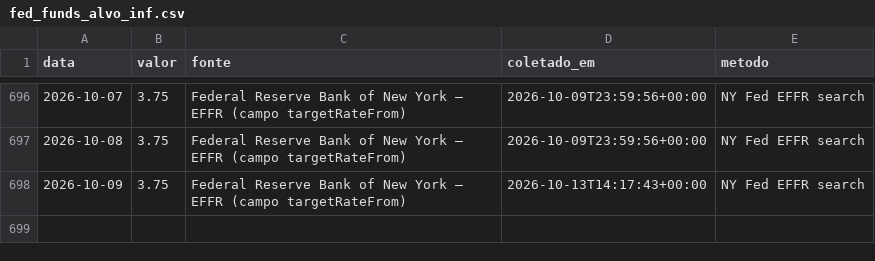
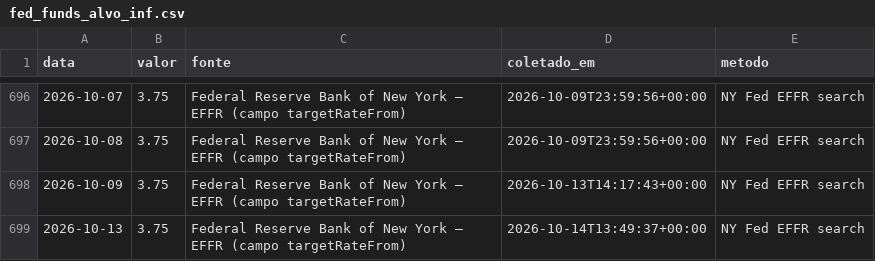
Before and after one commit to rjguimaraes/daily-brief, a CSV file: data/series/fed_funds_alvo_inf.csv, drawn as a sheet; only a part is shown, gaps mark what is left out.

```diff
--- a/data/series/fed_funds_alvo_inf.csv
+++ b/data/series/fed_funds_alvo_inf.csv
@@ -698 +698,2 @@ data,valor,fonte,coletado_em,metodo
 2026-10-09,3.75,Federal Reserve Bank of New York — EFFR (campo targetRateFrom),2026-10-13T14:17:43+00:00,NY Fed EFFR search
+2026-10-13,3.75,Federal Reserve Bank of New York — EFFR (campo targetRateFrom),2026-10-14T13:49:37+00:00,NY Fed EFFR search
```
Also changed, not shown: data/series/fed_funds_alvo_sup.csv, data/series/fed_funds_efetiva.csv, 6 other files.
